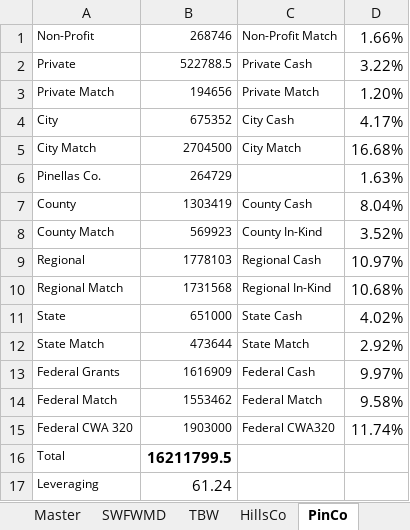
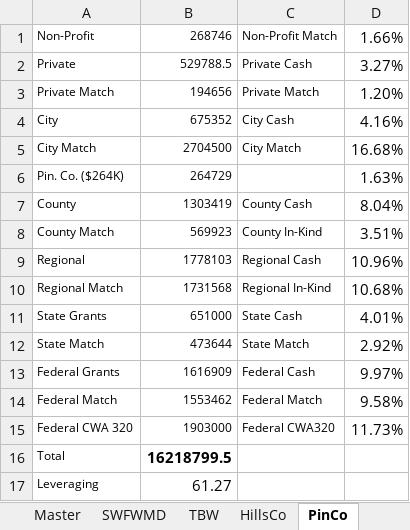
Before and after one commit to esherwoo77/tbep_funding_summary, an Excel workbook: data/TBEP_Funding_Sources_2016-2018_v20190107.xlsx, sheet PinCo, drawn as a sheet; values as stored, in another font and other column widths than the file's, no borders; charts and pictures not drawn; the diff names each change by its address in the sheet, - before the commit and + after, or states it on an @@ line.

```diff
--- a/data/TBEP_Funding_Sources_2016-2018_v20190107.xlsx (sheet PinCo)
+++ b/data/TBEP_Funding_Sources_2016-2018_v20190107.xlsx (sheet PinCo)
-B2: 522788.5
+B2: 529788.5
-D2: 3.22%
+D2: 3.27%
-D4: 4.17%
+D4: 4.16%
-A6: Pinellas Co.
+A6: Pin. Co. ($264K)
-D8: 3.52%
+D8: 3.51%
-D9: 10.97%
+D9: 10.96%
-A11: State
+A11: State Grants
-D11: 4.02%
+D11: 4.01%
-D15: 11.74%
+D15: 11.73%
-B16: 16211799.5
+B16: 16218799.5
-B17: 61.24
+B17: 61.27
```
Also changed, not shown: sheet Master, sheet ManCo, sheet HillsCo, sheet TBW, sheet PasCo, sheet SWFWMD, 3 more sheets, charts or pictures, 7 other files.
